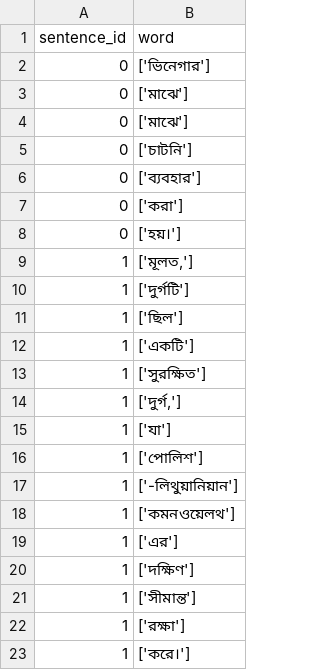
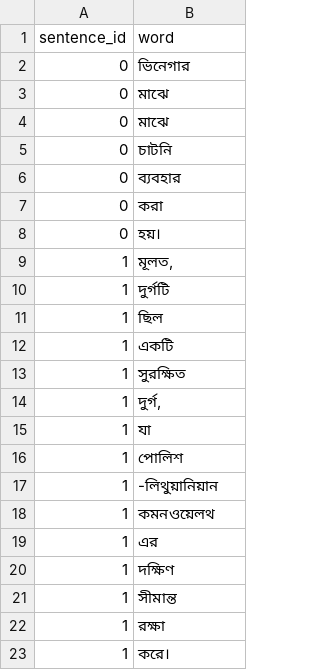
Before and after one commit to sihatafnan/NLP-Hackathon-NER, a CSV file: data/sample_test_set.csv, drawn as a sheet.

Commit message:
test data

```diff
--- a/data/sample_test_set.csv
+++ b/data/sample_test_set.csv
@@ -1,23 +1,23 @@
 sentence_id,word
-0,['ভিনেগার']
-0,['মাঝে']
-0,['মাঝে']
-0,['চাটনি']
-0,['ব্যবহার']
-0,['করা']
-0,['হয়।']
-1,"['মূলত,']"
-1,['দুর্গটি']
-1,['ছিল']
-1,['একটি']
-1,['সুরক্ষিত']
-1,"['দুর্গ,']"
-1,['যা']
-1,['পোলিশ']
-1,['-লিথুয়ানিয়ান']
-1,['কমনওয়েলথ']
-1,['এর']
-1,['দক্ষিণ']
-1,['সীমান্ত']
-1,['রক্ষা']
-1,['করে।']
+0,ভিনেগার
+0,মাঝে
+0,মাঝে
+0,চাটনি
+0,ব্যবহার
+0,করা
+0,হয়।
+1,"মূলত,"
+1,দুর্গটি
+1,ছিল
+1,একটি
+1,সুরক্ষিত
+1,"দুর্গ,"
+1,যা
+1,পোলিশ
+1,-লিথুয়ানিয়ান
+1,কমনওয়েলথ
+1,এর
+1,দক্ষিণ
+1,সীমান্ত
+1,রক্ষা
+1,করে।
```
Also changed, not shown: 2 other files.
